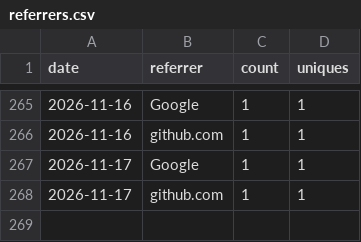
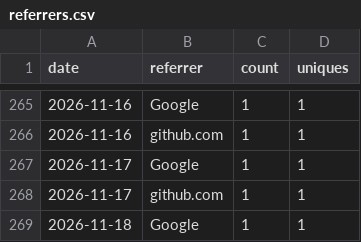
Before and after one commit to rautaditya2606/Shardflow, a CSV file: .github/traffic_data/referrers.csv, drawn as a sheet; only a part is shown, gaps mark what is left out.

```diff
--- a/.github/traffic_data/referrers.csv
+++ b/.github/traffic_data/referrers.csv
@@ -268 +268,2 @@ date,referrer,count,uniques
 2026-11-17,github.com,1,1
+2026-11-18,Google,1,1
```
Also changed, not shown: .github/traffic_data/clones.csv, .github/traffic_data/popular_paths.csv, 2 other files.
